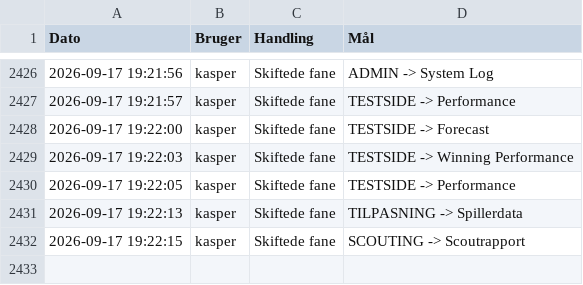
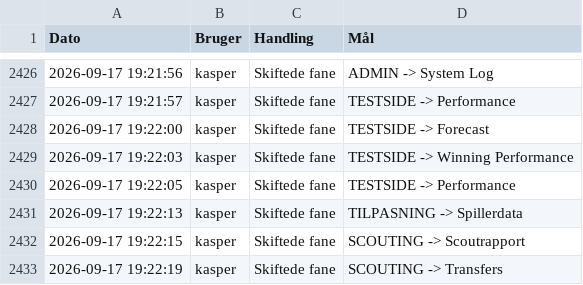
Before and after one commit to kamudinho/HIF-Data, a CSV file: data/action_log.csv, drawn as a sheet; only a part is shown, gaps mark what is left out.

Commit message:
Log update: kasper

```diff
--- a/data/action_log.csv
+++ b/data/action_log.csv
@@ -2432 +2432,2 @@ Dato,Bruger,Handling,Mål
 2026-09-17 19:22:15,kasper,Skiftede fane,SCOUTING -> Scoutrapport
+2026-09-17 19:22:19,kasper,Skiftede fane,SCOUTING -> Transfers
```
